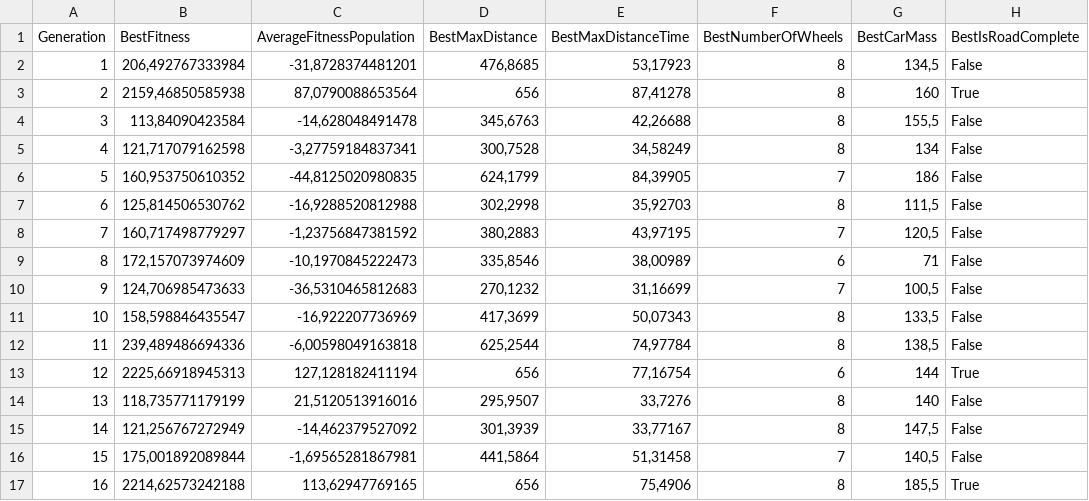
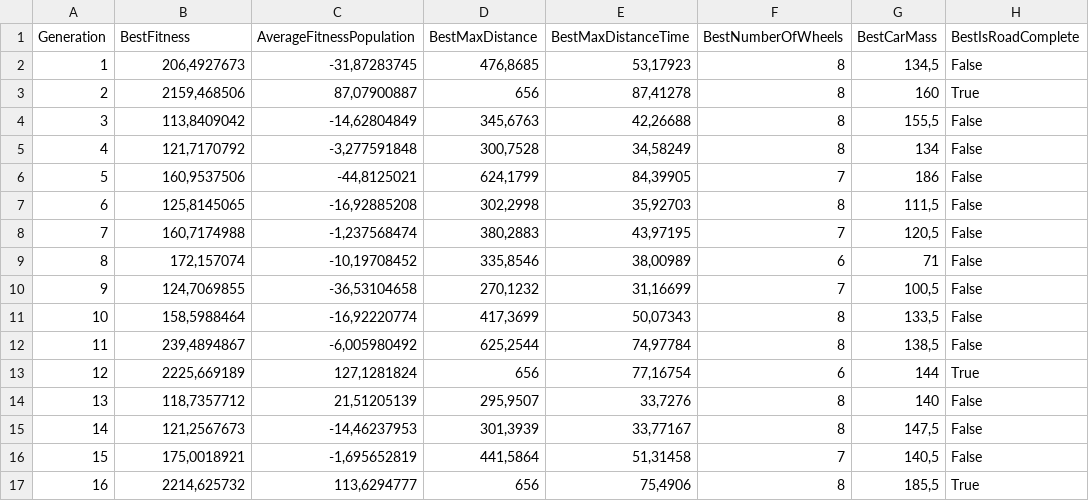
Before and after one commit to smartlord7/Evolucar, a CSV file: src/Evolucar/Results/GapRoad-2022-09-5-22-24-55-crossProb-0,9-elite-0-mutProb-0,05-tournamenteSize-5/EvolutionLog.csv, drawn as a sheet; only a part is shown; the diff covers the shown part only.

```diff
--- a/src/Evolucar/Results/GapRoad-2022-09-5-22-24-55-crossProb-0,9-elite-0-mutProb-0,05-tournamenteSize-5/EvolutionLog.csv
+++ b/src/Evolucar/Results/GapRoad-2022-09-5-22-24-55-crossProb-0,9-elite-0-mutProb-0,05-tournamenteSize-5/EvolutionLog.csv
@@ -1,17 +1,17 @@
 Generation;BestFitness;AverageFitnessPopulation;BestMaxDistance;BestMaxDistanceTime;BestNumberOfWheels;BestCarMass;BestIsRoadComplete
-1;206,492767333984;-31,8728374481201;476,8685;53,17923;8;134,5;False
-2;2159,46850585938;87,0790088653564;656;87,41278;8;160;True
-3;113,84090423584;-14,628048491478;345,6763;42,26688;8;155,5;False
-4;121,717079162598;-3,27759184837341;300,7528;34,58249;8;134;False
-5;160,953750610352;-44,8125020980835;624,1799;84,39905;7;186;False
-6;125,814506530762;-16,9288520812988;302,2998;35,92703;8;111,5;False
-7;160,717498779297;-1,23756847381592;380,2883;43,97195;7;120,5;False
-8;172,157073974609;-10,1970845222473;335,8546;38,00989;6;71;False
-9;124,706985473633;-36,5310465812683;270,1232;31,16699;7;100,5;False
-10;158,598846435547;-16,922207736969;417,3699;50,07343;8;133,5;False
-11;239,489486694336;-6,00598049163818;625,2544;74,97784;8;138,5;False
-12;2225,66918945313;127,128182411194;656;77,16754;6;144;True
-13;118,735771179199;21,5120513916016;295,9507;33,7276;8;140;False
-14;121,256767272949;-14,462379527092;301,3939;33,77167;8;147,5;False
-15;175,001892089844;-1,69565281867981;441,5864;51,31458;7;140,5;False
-16;2214,62573242188;113,62947769165;656;75,4906;8;185,5;True
+1;206,4927673;-31,87283745;476,8685;53,17923;8;134,5;False
+2;2159,468506;87,07900887;656;87,41278;8;160;True
+3;113,8409042;-14,62804849;345,6763;42,26688;8;155,5;False
+4;121,7170792;-3,277591848;300,7528;34,58249;8;134;False
+5;160,9537506;-44,8125021;624,1799;84,39905;7;186;False
+6;125,8145065;-16,92885208;302,2998;35,92703;8;111,5;False
+7;160,7174988;-1,237568474;380,2883;43,97195;7;120,5;False
+8;172,157074;-10,19708452;335,8546;38,00989;6;71;False
+9;124,7069855;-36,53104658;270,1232;31,16699;7;100,5;False
+10;158,5988464;-16,92220774;417,3699;50,07343;8;133,5;False
+11;239,4894867;-6,005980492;625,2544;74,97784;8;138,5;False
+12;2225,669189;127,1281824;656;77,16754;6;144;True
+13;118,7357712;21,51205139;295,9507;33,7276;8;140;False
+14;121,2567673;-14,46237953;301,3939;33,77167;8;147,5;False
+15;175,0018921;-1,695652819;441,5864;51,31458;7;140,5;False
+16;2214,625732;113,6294777;656;75,4906;8;185,5;True
```
Also changed, not shown: 28 edited cells elsewhere in this file, src/Evolucar/Results/GapRoad-2022-10-5-12-29-37-crossProb-0,9-elite-0-mutProb-0,05-tournamenteSize-5/EvolutionLog.csv, src/Evolucar/Results/HillRoad-2022-15-5-20-08-02-crossProb-0,9-elite-2-mutProb-0,05-tournamenteSize-2/EvolutionLog.csv, 6 other files.
